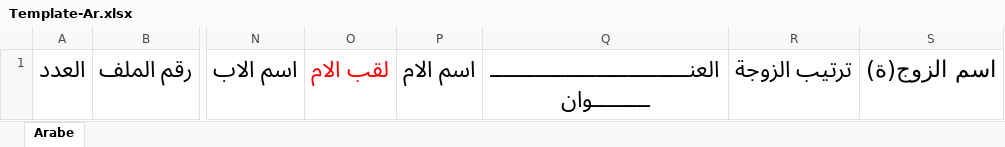
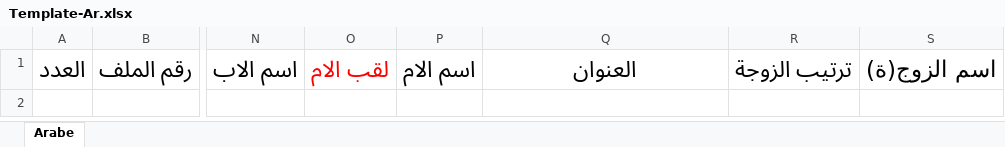
Before and after one commit to hmdmok/SDL3, an Excel workbook: sourceEnq/Template-Ar.xlsx, sheet Arabe, drawn as a sheet; only a part is shown, gaps mark what is left out; values as stored, in another font and other column widths than the file's, no borders; the diff names each change by its address in the sheet, - before the commit and + after, or states it on an @@ line.

```diff
--- a/sourceEnq/Template-Ar.xlsx (sheet Arabe)
+++ b/sourceEnq/Template-Ar.xlsx (sheet Arabe)
-Q1: العنـــــــــــــــــــــــــــــــــــــــــوان
+Q1: العنوان
```
Also changed, not shown: ListBrothersAr.xlsx, ListBrothersFr.xlsx, 7 other files.
